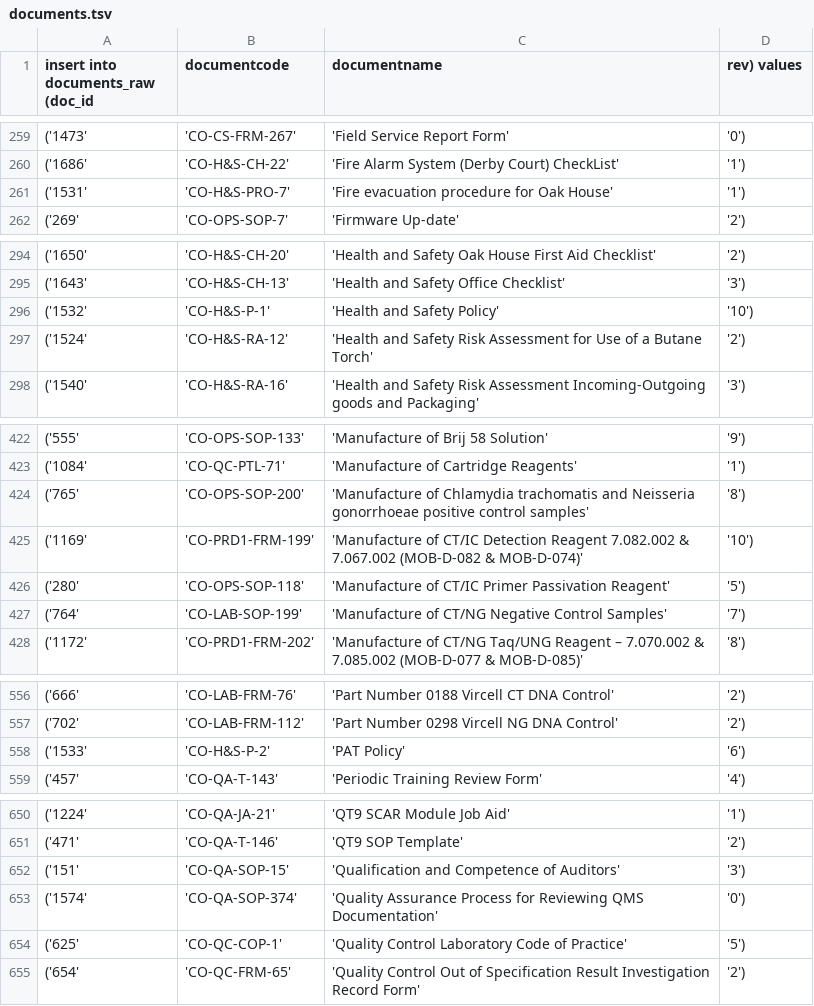
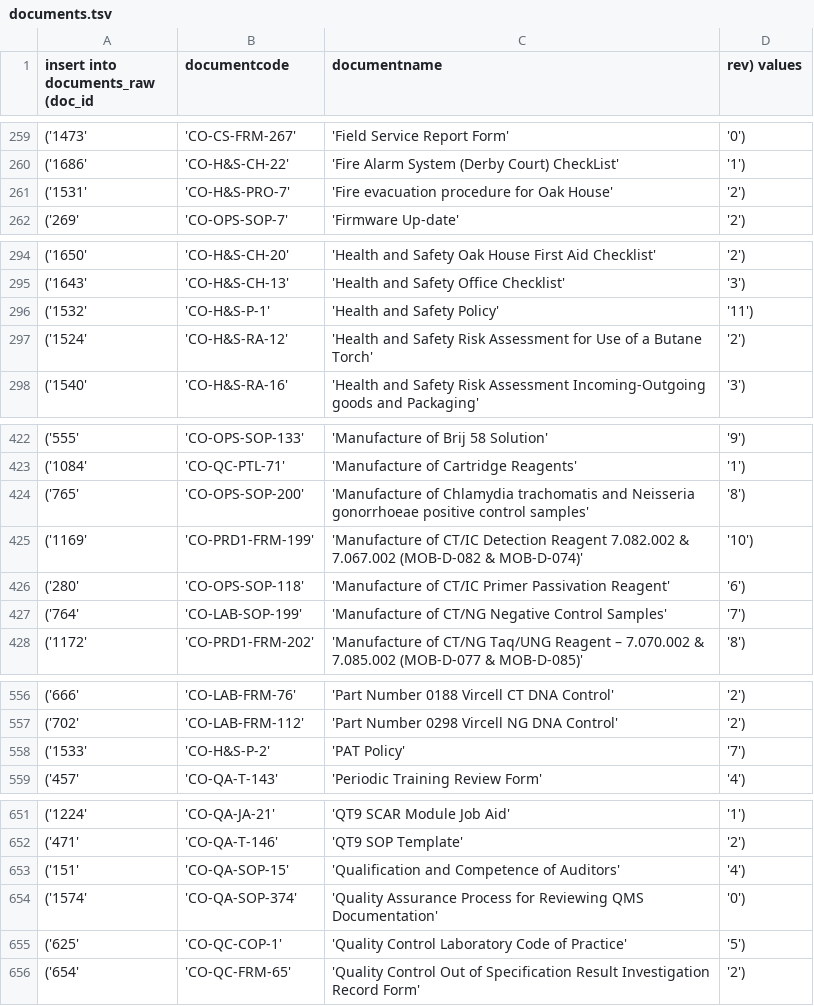
Before and after one commit to binx-health/document_update_dotnet, a TSV file: documents.tsv, drawn as a sheet; only a part is shown, gaps mark what is left out; the diff covers the shown part only.

```diff
--- a/documents.tsv
+++ b/documents.tsv
@@ -260,3 +260,3 @@ insert into documents_raw (doc_id,documentcode,documentname,rev) values
 ('1686','CO-H&S-CH-22','Fire Alarm System (Derby Court) CheckList','1'),
-('1531','CO-H&S-PRO-7','Fire evacuation procedure for Oak House','1'),
+('1531','CO-H&S-PRO-7','Fire evacuation procedure for Oak House','2'),
 ('269','CO-OPS-SOP-7','Firmware Up-date','2'),
@@ -295,3 +295,3 @@ insert into documents_raw (doc_id,documentcode,documentname,rev) values
 ('1643','CO-H&S-CH-13','Health and Safety Office Checklist','3'),
-('1532','CO-H&S-P-1','Health and Safety Policy','10'),
+('1532','CO-H&S-P-1','Health and Safety Policy','11'),
 ('1524','CO-H&S-RA-12','Health and Safety Risk Assessment for Use of a Butane Torch','2'),
@@ -425,3 +425,3 @@ insert into documents_raw (doc_id,documentcode,documentname,rev) values
 ('1169','CO-PRD1-FRM-199','Manufacture of CT/IC Detection Reagent  7.082.002 & 7.067.002 (MOB-D-082 & MOB-D-074)','10'),
-('280','CO-OPS-SOP-118','Manufacture of CT/IC Primer Passivation Reagent','5'),
+('280','CO-OPS-SOP-118','Manufacture of CT/IC Primer Passivation Reagent','6'),
 ('764','CO-LAB-SOP-199','Manufacture of CT/NG Negative Control Samples','7'),
@@ -557,3 +557,3 @@ insert into documents_raw (doc_id,documentcode,documentname,rev) values
 ('702','CO-LAB-FRM-112','Part Number 0298 Vircell NG DNA Control','2'),
-('1533','CO-H&S-P-2','PAT Policy','6'),
+('1533','CO-H&S-P-2','PAT Policy','7'),
 ('457','CO-QA-T-143','Periodic Training Review Form','4'),
@@ -651,3 +652,3 @@ insert into documents_raw (doc_id,documentcode,documentname,rev) values
 ('471','CO-QA-T-146','QT9 SOP Template','2'),
-('151','CO-QA-SOP-15','Qualification and Competence of Auditors','3'),
+('151','CO-QA-SOP-15','Qualification and Competence of Auditors','4'),
 ('1574','CO-QA-SOP-374','Quality Assurance Process for Reviewing QMS Documentation','0'),
```
Also changed, not shown: 2 added rows, 2 removed rows and 14 edited cells elsewhere in this file, 6 other files.
